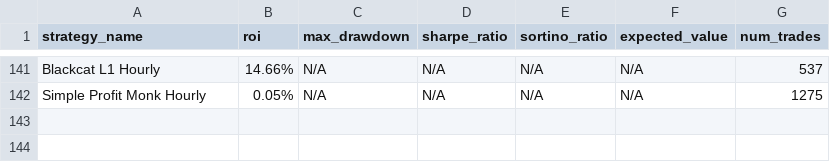
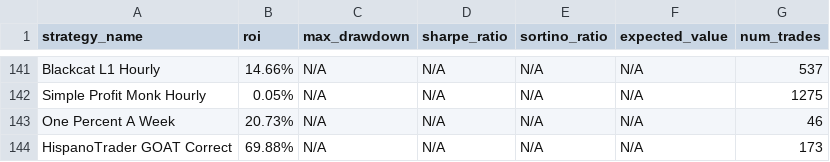
Before and after one commit to kirril803-dotcom/openclaw-backtests, a CSV file: results.csv, drawn as a sheet; only a part is shown, gaps mark what is left out; the diff names each change by its address in the sheet, - before the commit and + after, or states it on an @@ line.

Commit message:
Update

```diff
--- a/results.csv
+++ b/results.csv
+row 143: One Percent A Week | 20.73% | N/A | N/A | N/A | N/A | 46
+row 144: HispanoTrader GOAT Correct | 69.88% | N/A | N/A | N/A | N/A | 173
```
